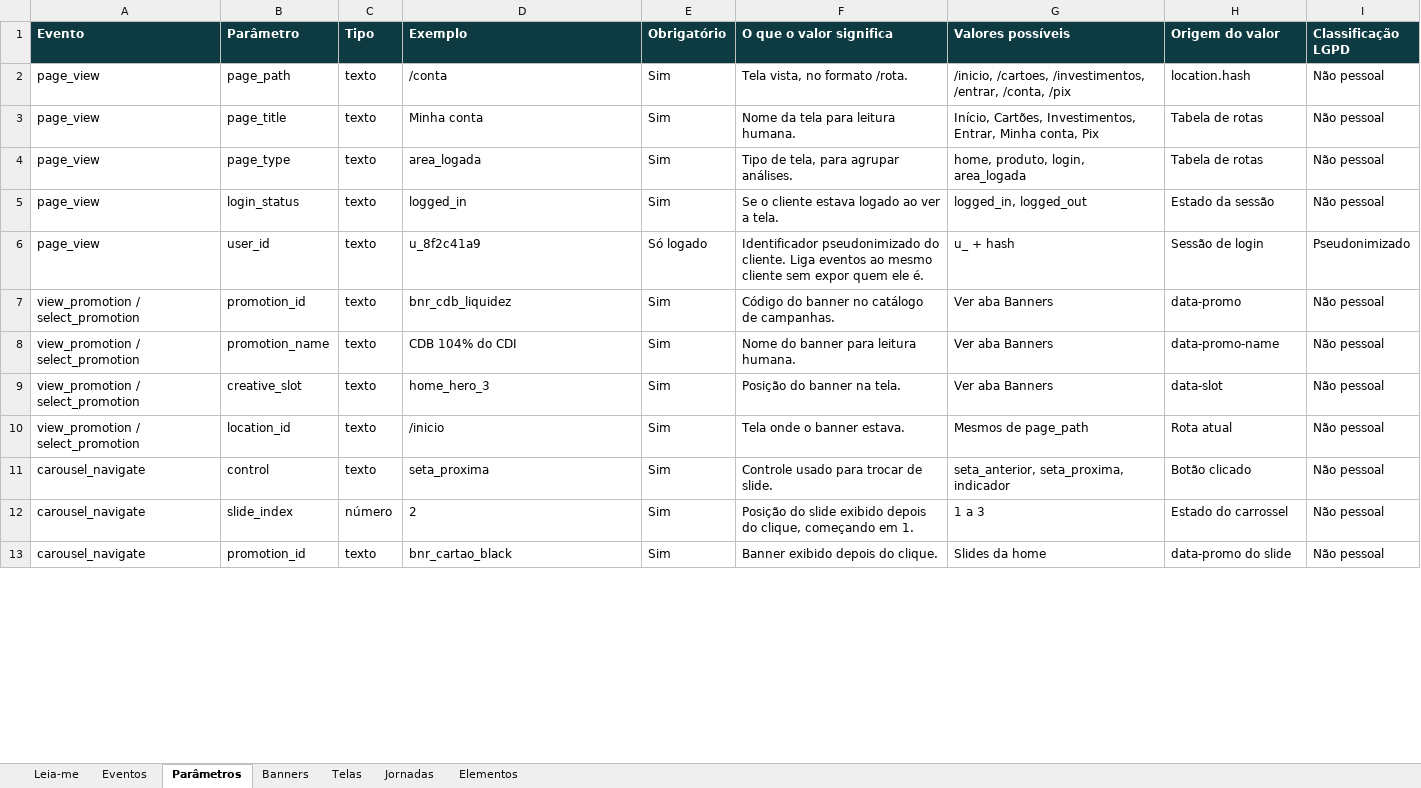
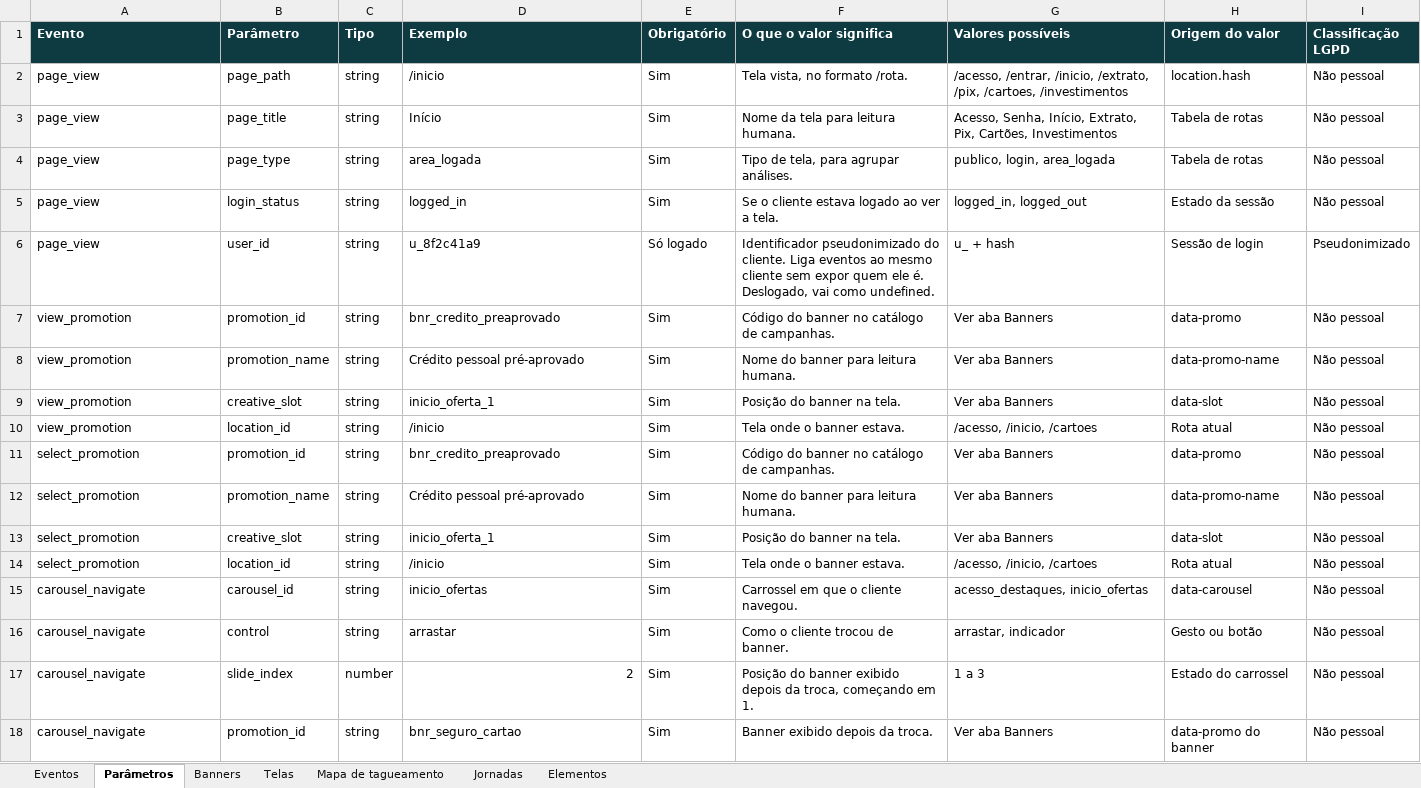
Before and after one commit to Thiagostino/banco-nuzzi-tagueamento, an Excel workbook: docs/plano-de-tagueamento-banco-nuzzi.xlsx, sheet Parâmetros, drawn as a sheet; only a part is shown; values as stored, in another font and other column widths than the file's, no borders; addresses are those after the commit; the diff covers the shown part only; the diff names each change by its address in the sheet, - before the commit and + after, or states it on an @@ line.

```diff
--- a/docs/plano-de-tagueamento-banco-nuzzi.xlsx (sheet Parâmetros)
+++ b/docs/plano-de-tagueamento-banco-nuzzi.xlsx (sheet Parâmetros)
-sheet tab: Leia-me
+sheet tab: Mapa de tagueamento
-C2:C6 (Tipo): texto
+C2:C6 (Tipo): string
-D2 (Exemplo): /conta
+D2 (Exemplo): /inicio
-G2 (Valores possíveis): /inicio, /cartoes, /investimentos, /entrar, /conta, /pix
+G2 (Valores possíveis): /acesso, /entrar, /inicio, /extrato, /pix, /cartoes, /investimentos
-D3 (Exemplo): Minha conta
+D3 (Exemplo): Início
-G3 (Valores possíveis): Início, Cartões, Investimentos, Entrar, Minha conta, Pix
+G3 (Valores possíveis): Acesso, Senha, Início, Extrato, Pix, Cartões, Investimentos
-G4 (Valores possíveis): home, produto, login, area_logada
+G4 (Valores possíveis): publico, login, area_logada
-F6 (O que o valor significa): …ele é.
+F6 (O que o valor significa): …ele é. Deslogado, vai como undefined.
+row 7: view_promotion | promotion_id | string | bnr_credito_preaprovado | Sim | Código do banner no catálogo de campanhas. | Ver aba Banners | data-promo | Não pessoal
+row 8: view_promotion | promotion_name | string | Crédito pessoal pré-aprovado | Sim | Nome do banner para leitura humana. | Ver aba Banners | data-promo-name | Não pessoal
+row 9: view_promotion | creative_slot | string | inicio_oferta_1 | Sim | Posição do banner na tela. | Ver aba Banners | data-slot | Não pessoal
+row 10: view_promotion | location_id | string | /inicio | Sim | Tela onde o banner estava. | /acesso, /inicio, /cartoes | Rota atual | Não pessoal
-A11:A14 (Evento): view_promotion / select_promotion
+A11:A14 (Evento): select_promotion
-C11:C14 (Tipo): texto
+C11:C14 (Tipo): string
-D11 (Exemplo): bnr_cdb_liquidez
+D11 (Exemplo): bnr_credito_preaprovado
-D12 (Exemplo): CDB 104% do CDI
+D12 (Exemplo): Crédito pessoal pré-aprovado
-D13 (Exemplo): home_hero_3
+D13 (Exemplo): inicio_oferta_1
-G14 (Valores possíveis): Mesmos de page_path
+G14 (Valores possíveis): /acesso, /inicio, /cartoes
+row 15: carousel_navigate | carousel_id | string | inicio_ofertas | Sim | Carrossel em que o cliente navegou. | acesso_destaques, inicio_ofertas | data-carousel | Não pessoal
-C16 (Tipo): texto
+C16 (Tipo): string
-D16 (Exemplo): seta_proxima
+D16 (Exemplo): arrastar
-F16 (O que o valor significa): Controle usado para trocar de slide.
+F16 (O que o valor significa): Como o cliente trocou de banner.
-G16 (Valores possíveis): seta_anterior, seta_proxima, indicador
+G16 (Valores possíveis): arrastar, indicador
-H16 (Origem do valor): Botão clicado
+H16 (Origem do valor): Gesto ou botão
-C17 (Tipo): número
+C17 (Tipo): number
-D17 alignment: left
+D17 alignment: right
-F17 (O que o valor significa): Posição do slide exibido depois do clique, começando em…
+F17 (O que o valor significa): Posição do banner exibido depois da troca, começando em…
-C18 (Tipo): texto
+C18 (Tipo): string
-D18 (Exemplo): bnr_cartao_black
+D18 (Exemplo): bnr_seguro_cartao
-F18 (O que o valor significa): Banner exibido depois do clique.
+F18 (O que o valor significa): Banner exibido depois da troca.
-G18 (Valores possíveis): Slides da home
+G18 (Valores possíveis): Ver aba Banners
-H18 (Origem do valor): data-promo do slide
+H18 (Origem do valor): data-promo do banner
```
Also changed, not shown: 9 added rows, 1 removed row and 63 edited cells elsewhere in this sheet, sheet Elementos, sheet Eventos, sheet Jornadas, sheet Banners, sheet Telas, 22 other files.
